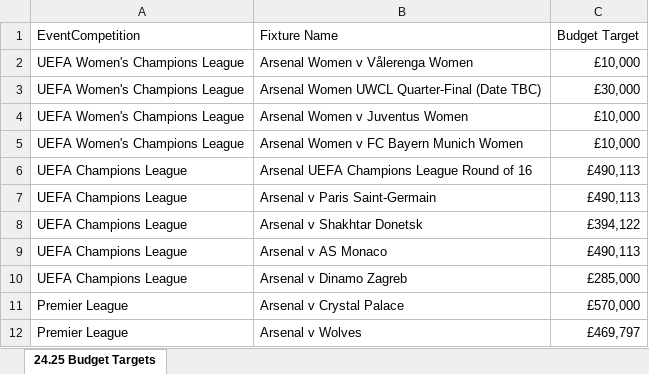
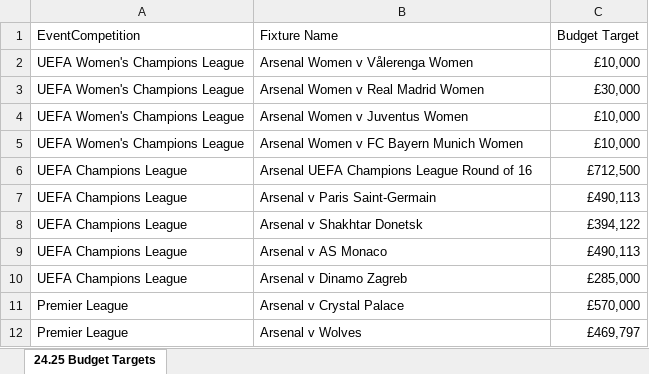
Before and after one commit to AFC-Venue-Premium-Sales/afc-streamlit-apps, an Excel workbook: budget_target_2425.xlsx, sheet 24.25 Budget Targets, drawn as a sheet; only a part is shown; values as stored, in another font and other column widths than the file's, no borders; table styles not drawn; the diff names each change by its address in the sheet, - before the commit and + after, or states it on an @@ line.

Commit message:
modified:   budget_target_2425.xlsx 	modified:   leaderboard_carousel.py 	modified:   rts_apps.py

```diff
--- a/budget_target_2425.xlsx (sheet 24.25 Budget Targets)
+++ b/budget_target_2425.xlsx (sheet 24.25 Budget Targets)
-B3 (Fixture Name): Arsenal Women UWCL Quarter-Final (Date TBC)
+B3 (Fixture Name): Arsenal Women v Real Madrid Women
-C6 (Budget Target): £490,113
+C6 (Budget Target): £712,500
```
Also changed, not shown: 6 other files.
